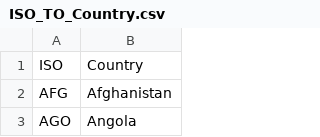
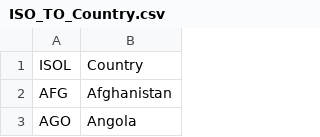
Before and after one commit to Code-name-185/Visulalisation-de-donnees-SP2021, a CSV file: ISO_TO_Country.csv, drawn as a sheet; only a part is shown; the diff names each change by its address in the sheet, - before the commit and + after, or states it on an @@ line.

```diff
--- a/ISO_TO_Country.csv
+++ b/ISO_TO_Country.csv
-A1: ISO
+A1: ISOL
```
Also changed, not shown: 6 other files.
